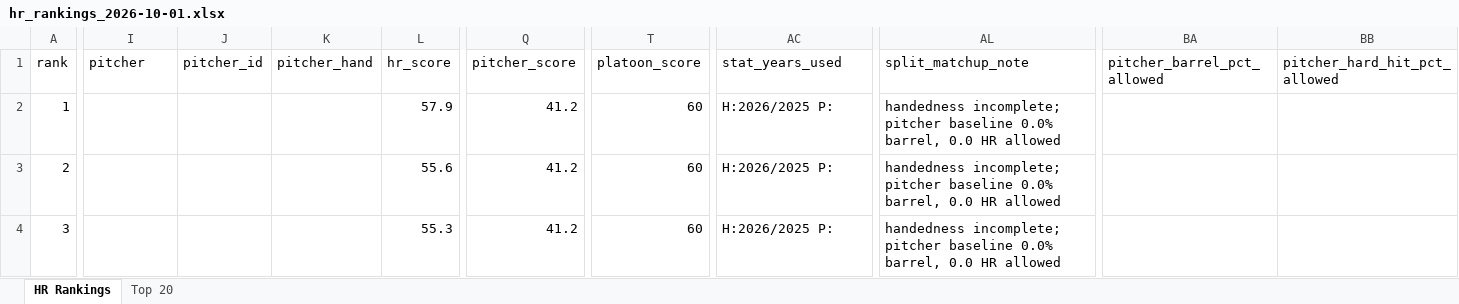
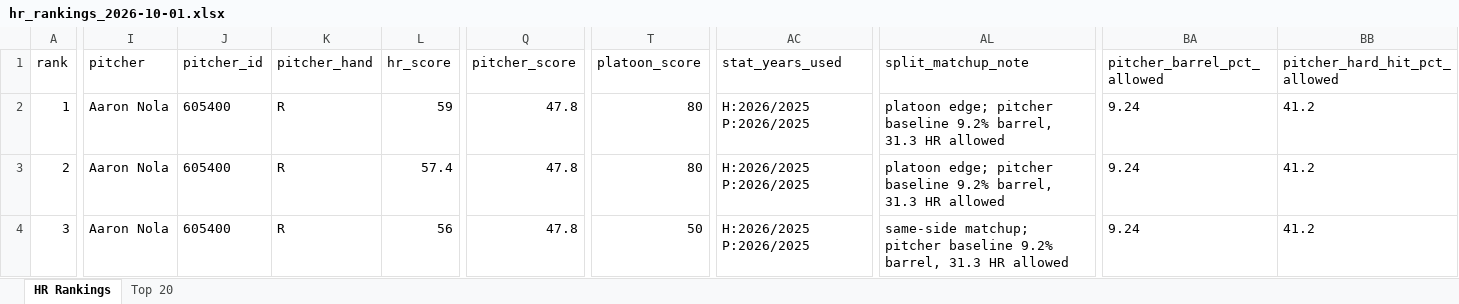
Before and after one commit to etbell28/barreliq, an Excel workbook: outputs/daily/hr_rankings_2026-10-01.xlsx, sheet HR Rankings, drawn as a sheet; only a part is shown, gaps mark what is left out; values as stored, in another font and other column widths than the file's, no borders; the diff covers the shown part only; the diff names each change by its address in the sheet, - before the commit and + after, or states it on an @@ line.

```diff
--- a/outputs/daily/hr_rankings_2026-10-01.xlsx (sheet HR Rankings)
+++ b/outputs/daily/hr_rankings_2026-10-01.xlsx (sheet HR Rankings)
-I2:I4 (pitcher): (empty)
+I2:I4 (pitcher): Aaron Nola
-J2:J4 (pitcher_id): (empty)
+J2:J4 (pitcher_id): 605400
-K2:K4 (pitcher_hand): (empty)
+K2:K4 (pitcher_hand): R
-L2 (hr_score): 57.9
+L2 (hr_score): 59
-Q2:Q4 (pitcher_score): 41.2
+Q2:Q4 (pitcher_score): 47.8
-T2:T3 (platoon_score): 60
+T2:T3 (platoon_score): 80
-AC2:AC4 (stat_years_used): H:2026/2025 P:
+AC2:AC4 (stat_years_used): H:2026/2025 P:2026/2025
-AL2:AL3 (split_matchup_note): handedness incomplete; pitcher baseline 0.0% barrel, 0.0 HR allowed
+AL2:AL3 (split_matchup_note): platoon edge; pitcher baseline 9.2% barrel, 31.3 HR allowed
-BA2:BA4 (pitcher_barrel_pct_allowed): (empty)
+BA2:BA4 (pitcher_barrel_pct_allowed): 9.24
-BB2:BB4 (pitcher_hard_hit_pct_allowed): (empty)
+BB2:BB4 (pitcher_hard_hit_pct_allowed): 41.2
-L3 (hr_score): 55.6
+L3 (hr_score): 57.4
-L4 (hr_score): 55.3
+L4 (hr_score): 56
-T4 (platoon_score): 60
+T4 (platoon_score): 50
-AL4 (split_matchup_note): handedness incomplete; pitcher baseline 0.0% barrel, 0.0 HR allowed
+AL4 (split_matchup_note): same-side matchup; pitcher baseline 9.2% barrel, 31.3 HR allowed
```
Also changed, not shown: 598 edited cells elsewhere in this sheet, sheet Top 20, 11 other files.
